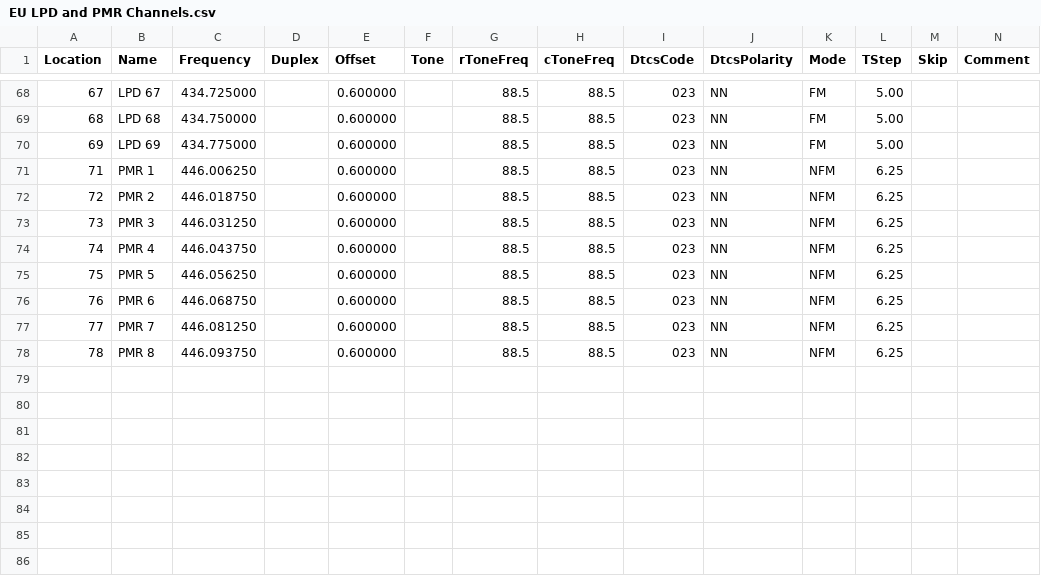
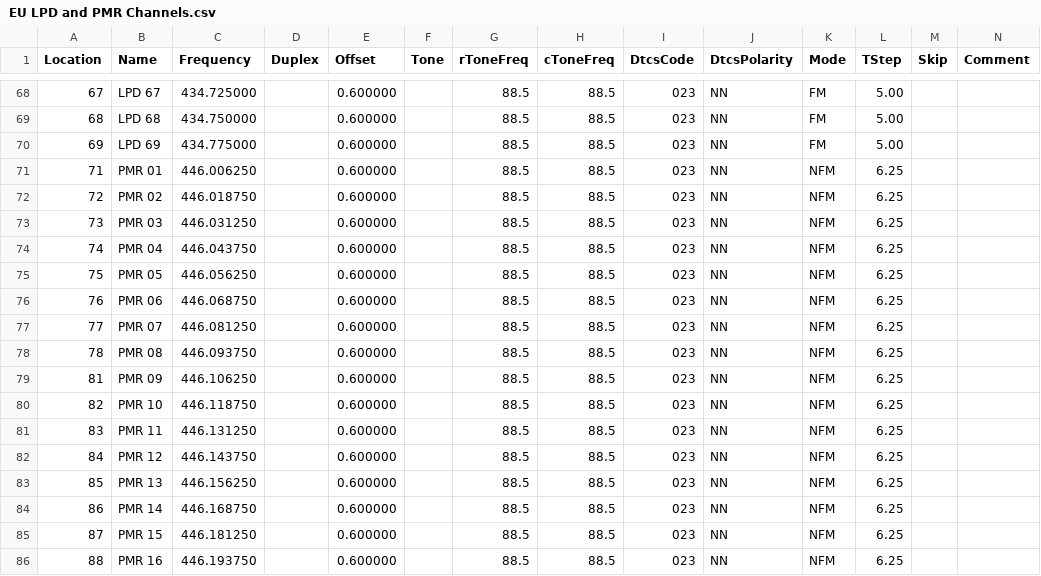
Before and after one commit to AsavarTzeth/chirp, a CSV file: stock_configs/EU LPD and PMR Channels.csv, drawn as a sheet; only a part is shown, gaps mark what is left out; rows hold the shown columns only; the diff names each change by its address in the sheet, - before the commit and + after, or states it on an @@ line.

Commit message:
Add 8 new PMR channels to LPD and PMR stock config.  Fixes #4107.

```diff
--- a/stock_configs/EU LPD and PMR Channels.csv
+++ b/stock_configs/EU LPD and PMR Channels.csv
-B71 (Name): PMR 1
+B71 (Name): PMR 01
-B72 (Name): PMR 2
+B72 (Name): PMR 02
-B73 (Name): PMR 3
+B73 (Name): PMR 03
-B74 (Name): PMR 4
+B74 (Name): PMR 04
-B75 (Name): PMR 5
+B75 (Name): PMR 05
-B76 (Name): PMR 6
+B76 (Name): PMR 06
-B77 (Name): PMR 7
+B77 (Name): PMR 07
-B78 (Name): PMR 8
+B78 (Name): PMR 08
+row 79: 81 | PMR 09 | 446.106250 |  | 0.600000 |  | 88.5 | 88.5 | 023 | NN | NFM | 6.25
+row 80: 82 | PMR 10 | 446.118750 |  | 0.600000 |  | 88.5 | 88.5 | 023 | NN | NFM | 6.25
+row 81: 83 | PMR 11 | 446.131250 |  | 0.600000 |  | 88.5 | 88.5 | 023 | NN | NFM | 6.25
+row 82: 84 | PMR 12 | 446.143750 |  | 0.600000 |  | 88.5 | 88.5 | 023 | NN | NFM | 6.25
+row 83: 85 | PMR 13 | 446.156250 |  | 0.600000 |  | 88.5 | 88.5 | 023 | NN | NFM | 6.25
+row 84: 86 | PMR 14 | 446.168750 |  | 0.600000 |  | 88.5 | 88.5 | 023 | NN | NFM | 6.25
+row 85: 87 | PMR 15 | 446.181250 |  | 0.600000 |  | 88.5 | 88.5 | 023 | NN | NFM | 6.25
+row 86: 88 | PMR 16 | 446.193750 |  | 0.600000 |  | 88.5 | 88.5 | 023 | NN | NFM | 6.25
```
